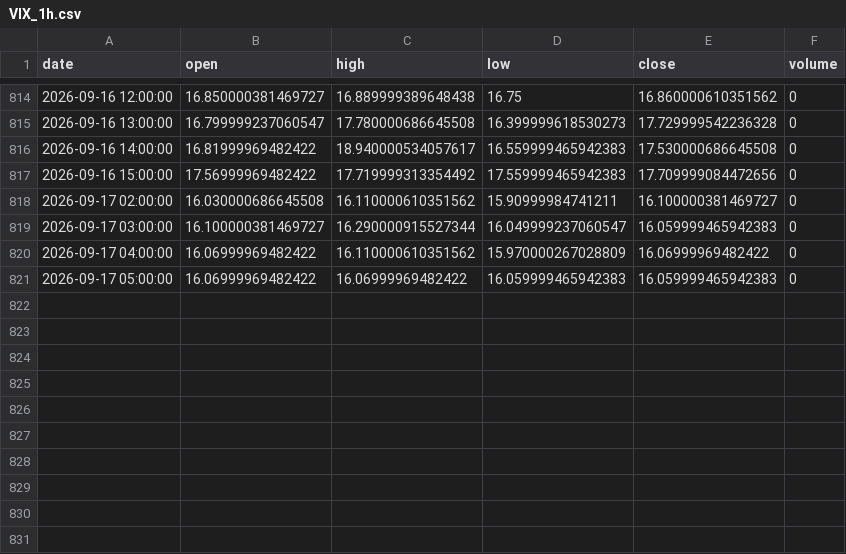
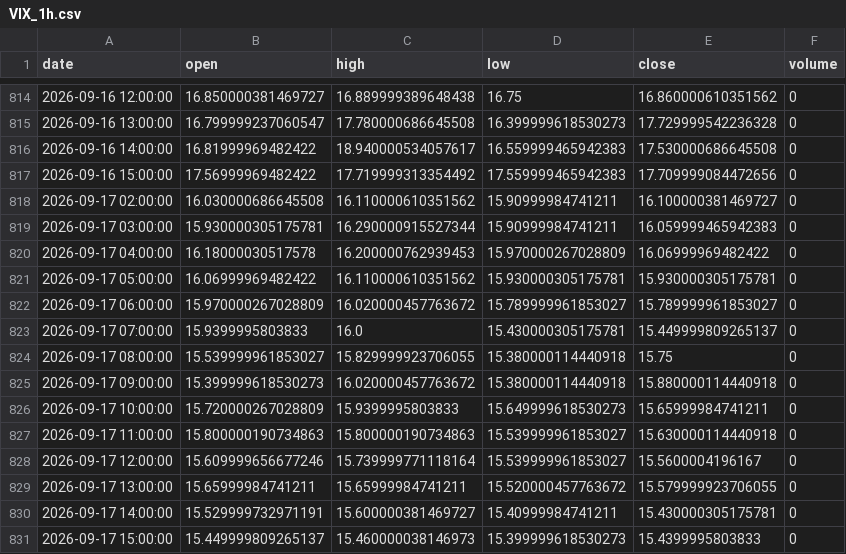
Before and after one commit to grahamgourlay-prog/Fortress2026, a CSV file: chart-pipeline/portfolio_data/portfolio_data/VIX_1h.csv, drawn as a sheet; only a part is shown, gaps mark what is left out.

Commit message:
chore: scheduled chart refresh 2026-09-18 UTC

```diff
--- a/chart-pipeline/portfolio_data/portfolio_data/VIX_1h.csv
+++ b/chart-pipeline/portfolio_data/portfolio_data/VIX_1h.csv
@@ -818,4 +818,14 @@ date,open,high,low,close,volume
 2026-09-17 02:00:00,16.030000686645508,16.110000610351562,15.90999984741211,16.100000381469727,0
-2026-09-17 03:00:00,16.100000381469727,16.290000915527344,16.049999237060547,16.059999465942383,0
-2026-09-17 04:00:00,16.06999969482422,16.110000610351562,15.970000267028809,16.06999969482422,0
-2026-09-17 05:00:00,16.06999969482422,16.06999969482422,16.059999465942383,16.059999465942383,0
+2026-09-17 03:00:00,15.930000305175781,16.290000915527344,15.90999984741211,16.059999465942383,0
+2026-09-17 04:00:00,16.18000030517578,16.200000762939453,15.970000267028809,16.06999969482422,0
+2026-09-17 05:00:00,16.06999969482422,16.110000610351562,15.930000305175781,15.930000305175781,0
+2026-09-17 06:00:00,15.970000267028809,16.020000457763672,15.789999961853027,15.789999961853027,0
+2026-09-17 07:00:00,15.9399995803833,16.0,15.430000305175781,15.449999809265137,0
+2026-09-17 08:00:00,15.539999961853027,15.829999923706055,15.380000114440918,15.75,0
+2026-09-17 09:00:00,15.399999618530273,16.020000457763672,15.380000114440918,15.880000114440918,0
+2026-09-17 10:00:00,15.720000267028809,15.9399995803833,15.649999618530273,15.65999984741211,0
+2026-09-17 11:00:00,15.800000190734863,15.800000190734863,15.539999961853027,15.630000114440918,0
+2026-09-17 12:00:00,15.609999656677246,15.739999771118164,15.539999961853027,15.5600004196167,0
+2026-09-17 13:00:00,15.65999984741211,15.65999984741211,15.520000457763672,15.579999923706055,0
+2026-09-17 14:00:00,15.529999732971191,15.600000381469727,15.40999984741211,15.430000305175781,0
+2026-09-17 15:00:00,15.449999809265137,15.460000038146973,15.399999618530273,15.4399995803833,0
```
Also changed, not shown: chart-pipeline/portfolio_data/portfolio_data/COPG_1h.csv, chart-pipeline/portfolio_data/portfolio_data/DFNG_1h.csv, 34 other files.
